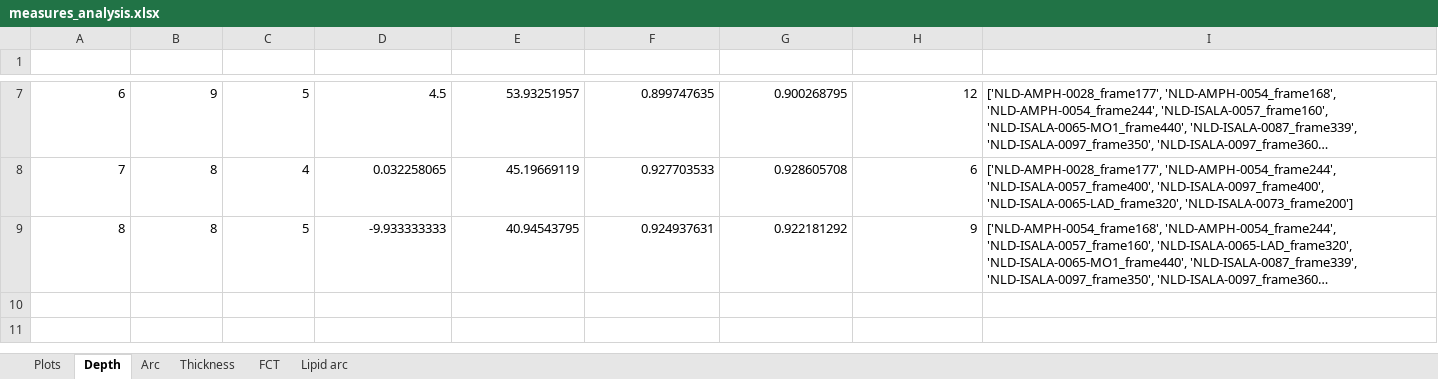
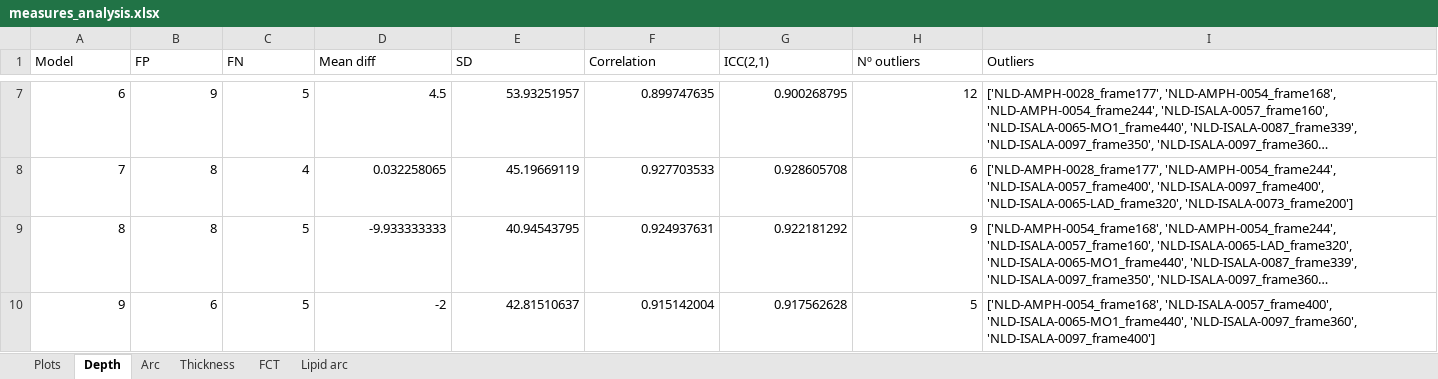
Before and after one commit to Gonzalo2408/CardiacOCT-project, an Excel workbook: info-files/statistics/measures_analysis.xlsx, sheet Depth, drawn as a sheet; only a part is shown, gaps mark what is left out; long unchanged cells end in …; values as stored, in another font and other column widths than the file's, no borders; table styles not drawn; the diff names each change by its address in the sheet, - before the commit and + after, or states it on an @@ line.

```diff
--- a/info-files/statistics/measures_analysis.xlsx (sheet Depth)
+++ b/info-files/statistics/measures_analysis.xlsx (sheet Depth)
@@ A1:I1 bold: on → off, text colour: #FFFFFF → black, alignment: center → left @@
+row 10: 9 | 6 | 5 | -2 | 42.81510637 | 0.915142004 | 0.917562628 | 5 | ['NLD-AMPH-0054_frame168', 'NLD-ISALA-0057_frame400', 'NLD-ISALA-0065-MO1_frame440', 'NLD-ISALA-0097_frame360', 'NLD-ISALA-0097_frame400']
```
Also changed, not shown: sheet Arc, sheet Thickness, sheet Lipid arc, sheet FCT, charts or pictures, info-files/statistics/manual_vs_automatic_measures.xlsx, 15 other files.
